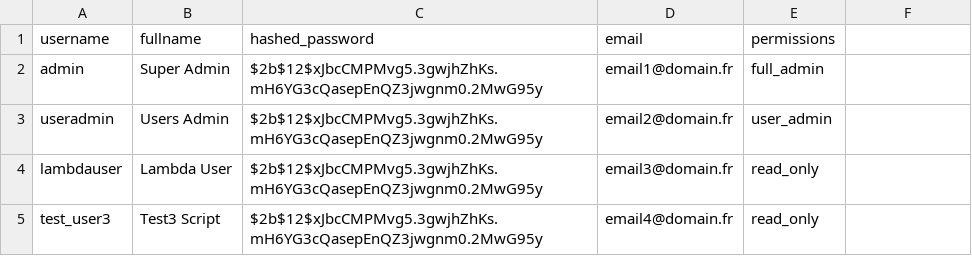
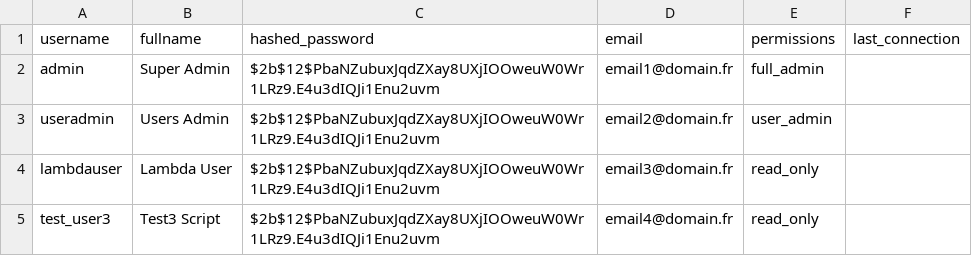
Before and after one commit to StephParc/certification, a CSV file: E4/harmonie/sources/users.csv, drawn as a sheet.

```diff
--- a/E4/harmonie/sources/users.csv
+++ b/E4/harmonie/sources/users.csv
@@ -1,5 +1,5 @@
-username,fullname,hashed_password,email,permissions
-"admin","Super Admin","$2b$12$xJbcCMPMvg5.3gwjhZhKs.mH6YG3cQasepEnQZ3jwgnm0.2MwG95y","email1@domain.fr","full_admin"
-"useradmin","Users Admin","$2b$12$xJbcCMPMvg5.3gwjhZhKs.mH6YG3cQasepEnQZ3jwgnm0.2MwG95y","email2@domain.fr","user_admin"
-"lambdauser","Lambda User","$2b$12$xJbcCMPMvg5.3gwjhZhKs.mH6YG3cQasepEnQZ3jwgnm0.2MwG95y","email3@domain.fr","read_only"
-"test_user3","Test3 Script","$2b$12$xJbcCMPMvg5.3gwjhZhKs.mH6YG3cQasepEnQZ3jwgnm0.2MwG95y","email4@domain.fr","read_only"
+username,fullname,hashed_password,email,permissions,last_connection
+"admin","Super Admin","$2b$12$PbaNZubuxJqdZXay8UXjIOOweuW0Wr1LRz9.E4u3dIQJi1Enu2uvm","email1@domain.fr","full_admin",
+"useradmin","Users Admin","$2b$12$PbaNZubuxJqdZXay8UXjIOOweuW0Wr1LRz9.E4u3dIQJi1Enu2uvm","email2@domain.fr","user_admin",
+"lambdauser","Lambda User","$2b$12$PbaNZubuxJqdZXay8UXjIOOweuW0Wr1LRz9.E4u3dIQJi1Enu2uvm","email3@domain.fr","read_only",
+"test_user3","Test3 Script","$2b$12$PbaNZubuxJqdZXay8UXjIOOweuW0Wr1LRz9.E4u3dIQJi1Enu2uvm","email4@domain.fr","read_only",
```
Also changed, not shown: E4/harmonie/harmonie/musicshop_last.csv, 13 other files.
